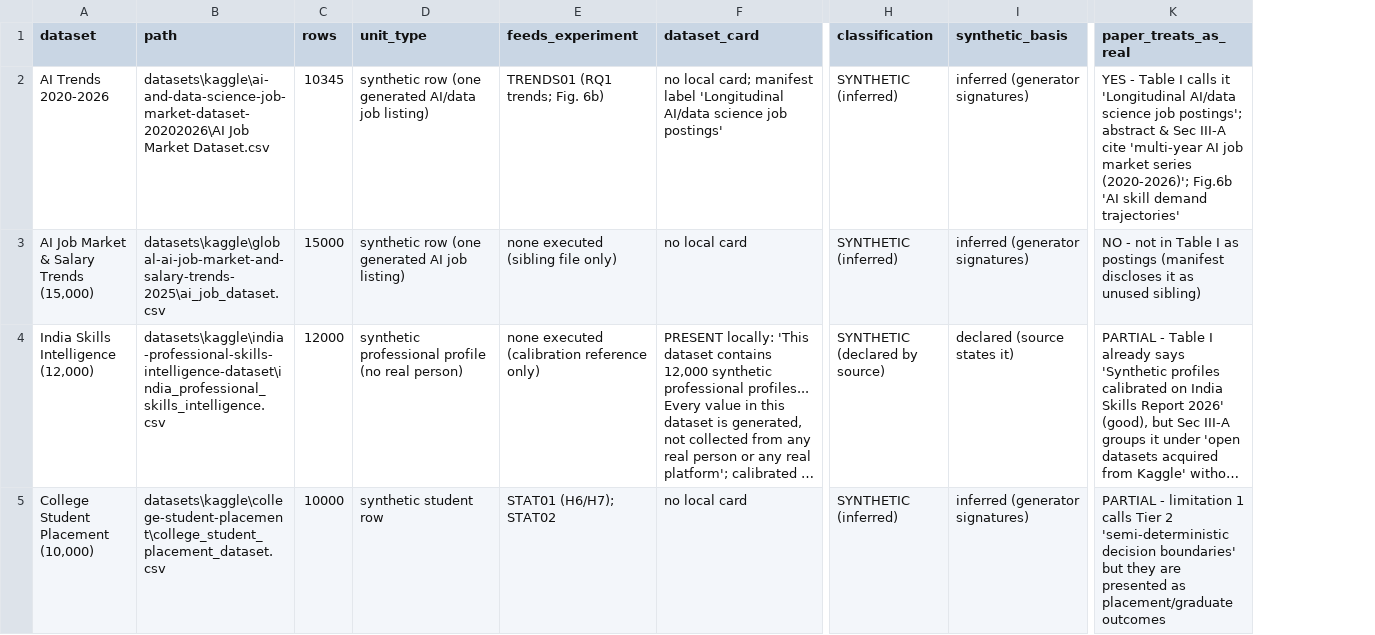
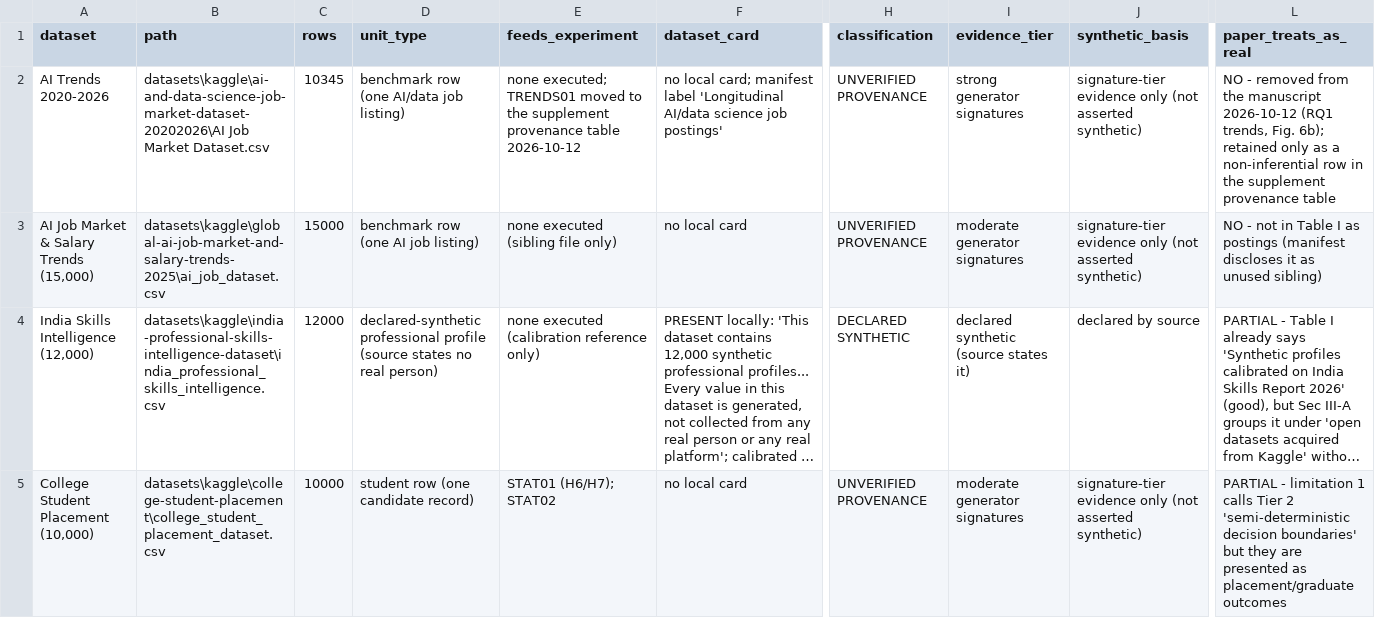
Before and after one commit to MIHMahmudEli/skill-gap-analysis, a CSV file: datasets/REAL_VS_SYNTHETIC.csv, drawn as a sheet; only a part is shown, gaps mark what is left out; long unchanged cells end in …; addresses are those after the commit; the diff covers the shown part only; the diff names each change by its address in the sheet, - before the commit and + after, or states it on an @@ line.

Commit message:
Step 1: evidence tiers replace the single 'apparently synthetic' label
Author ruling 2026-10-12: the word 'synthetic' is asserted for the one
source-declared file only; every other non-real dataset now carries a
four-step evidence tier.

- datasets/REAL_VS_SYNTHETIC.csv (regenerated via audit/real_vs_synthetic.py):
  classification vocabulary REAL / DECLARED SYNTHETIC / UNVERIFIED PROVENANCE /
  AGGREGATE UNVERIFIED plus a new evidence_tier column (declared > strong >
  moderate > weak/partial > none found); unit_type and synthetic_basis no
  longer assert generation for unverified files; TRENDS01 row records its
  2026-10-12 removal from the manuscript.
- datasets/synthetic_checks.py: tier vocabulary for every spec basis, a
  discriminating_signatures_count that excludes the non-discriminating
  id_sequence family, and documented limits of the screen (thresholds
  analyst-chosen, not pre-registered; descriptive screening; real-data
  control shows coupling and missingness false positives).
- datasets/synthetic_checks_control.py + synthetic_checks_control_linkedin.json:
  the same five check families and thresholds run on 1,348,454 genuine
  LinkedIn postings, saved next to the audited-file output. Coupling fires on
  the scraper's own pipeline flags (got_summary~got_ner V=0.985) and
  missingness fires on a 19-of-1.35M column; uniformity and id_sequence fire
  on nothing real.
- paper/main.tex, paper_placement/main.tex, paper_placement/README.md,
  README.md: every 'apparently synthetic' / 'Generated ...' mention replaced
  with the tier labels; Table I group headers and rows reworded; only India
  Skills is called synthetic, and then on its source README's statement.
- tests: test_synthetic_checks.py validates the tier vocabulary, the
  declared-vs-tiers split and the new real-data control artifact; a stale
  comment in test_reproducibility.py reworded.

Gates: pytest 24/24; verify_claims 103/103; experiments/verify.py
all_verified; PDFs 13 pp / 7 pp, no undefined references.

```diff
--- a/datasets/REAL_VS_SYNTHETIC.csv
+++ b/datasets/REAL_VS_SYNTHETIC.csv
+column I (evidence_tier), rows 2-5: strong generator signatures | moderate generator signatures | declared synthetic (source states it) | moderate generator signatures
-D2 (unit_type): synthetic row (one generated AI/data job listing)
+D2 (unit_type): benchmark row (one AI/data job listing)
-E2 (feeds_experiment): TRENDS01 (RQ1 trends; Fig. 6b)
+E2 (feeds_experiment): none executed; TRENDS01 moved to the supplement provenance table 2026-10-12
-H2:H3 (classification): SYNTHETIC (inferred)
+H2:H3 (classification): UNVERIFIED PROVENANCE
-J2:J3 (synthetic_basis): inferred (generator signatures)
+J2:J3 (synthetic_basis): signature-tier evidence only (not asserted synthetic)
-L2 (paper_treats_as_real): YES - Table I calls it 'Longitudinal AI/data science job postings'; abstract & Sec III-A cite 'multi-year AI job market series (2020-2026)'; Fig.6b 'AI skill demand trajectories'
+L2 (paper_treats_as_real): NO - removed from the manuscript 2026-10-12 (RQ1 trends, Fig. 6b); retained only as a non-inferential row in the supplement provenance table
-D3 (unit_type): synthetic row (one generated AI job listing)
+D3 (unit_type): benchmark row (one AI job listing)
-D4 (unit_type): synthetic professional profile (no real person)
+D4 (unit_type): declared-synthetic professional profile (source states no real person)
-H4 (classification): SYNTHETIC (declared by source)
+H4 (classification): DECLARED SYNTHETIC
-J4 (synthetic_basis): declared (source states it)
+J4 (synthetic_basis): declared by source
-D5 (unit_type): synthetic student row
+D5 (unit_type): student row (one candidate record)
-H5 (classification): SYNTHETIC (inferred)
+H5 (classification): UNVERIFIED PROVENANCE
-J5 (synthetic_basis): inferred (generator signatures)
+J5 (synthetic_basis): signature-tier evidence only (not asserted synthetic)
```
Also changed, not shown: 21 edited cells elsewhere in this file, 13 other files.
